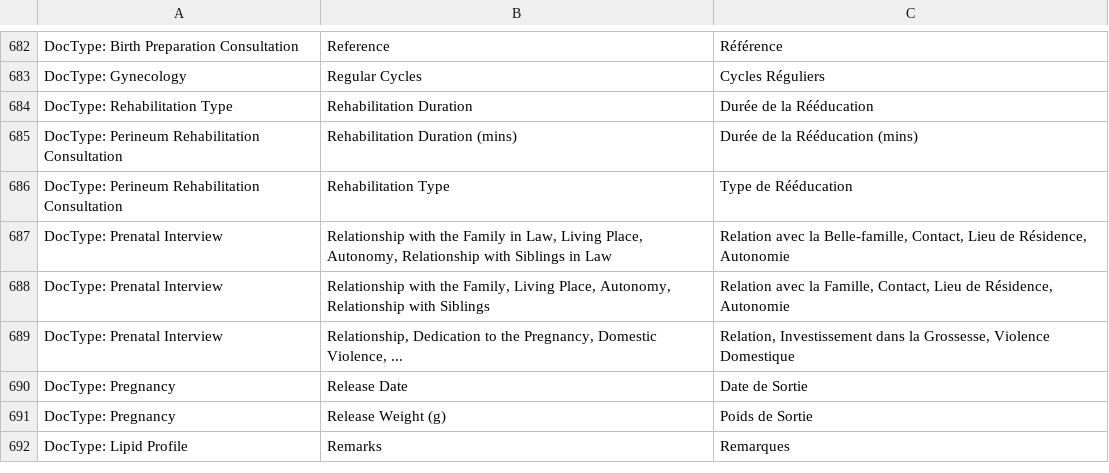
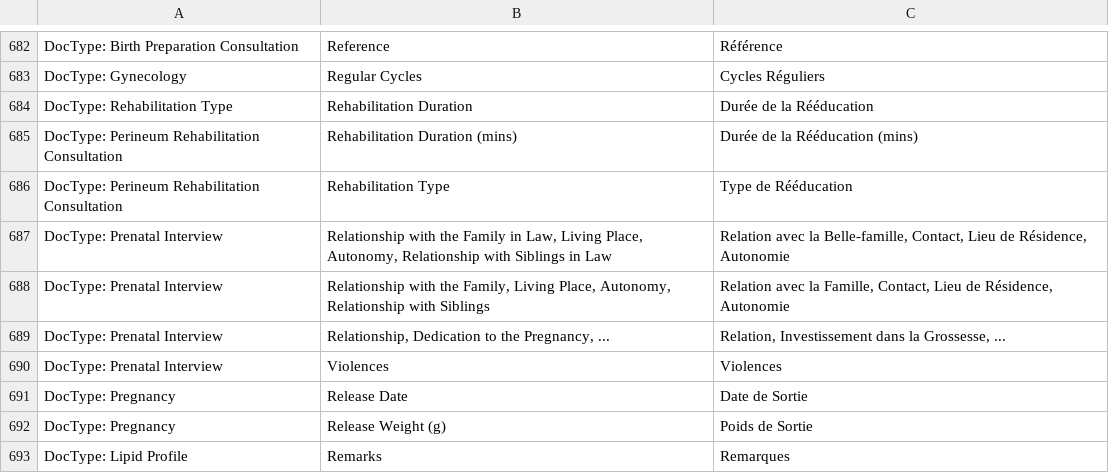
Before and after one commit to dokos-io/maia, a CSV file: maia/translations/fr.csv, drawn as a sheet; only a part is shown, gaps mark what is left out.

Commit message:
changes to prenatal interview

```diff
--- a/maia/translations/fr.csv
+++ b/maia/translations/fr.csv
@@ -688,3 +688,4 @@ DocType: Prenatal Interview,"Relationship with the Family in Law, Living Place,
 DocType: Prenatal Interview,"Relationship with the Family, Living Place, Autonomy, Relationship with Siblings","Relation avec la Famille, Contact, Lieu de Résidence, Autonomie"
-DocType: Prenatal Interview,"Relationship, Dedication to the Pregnancy, Domestic Violence, ...","Relation, Investissement dans la Grossesse, Violence Domestique"
+DocType: Prenatal Interview,"Relationship, Dedication to the Pregnancy, ...","Relation, Investissement dans la Grossesse, ..."
+DocType: Prenatal Interview,Violences,Violences
 DocType: Pregnancy,Release Date,Date de Sortie
```
Also changed, not shown: 1 other file.
